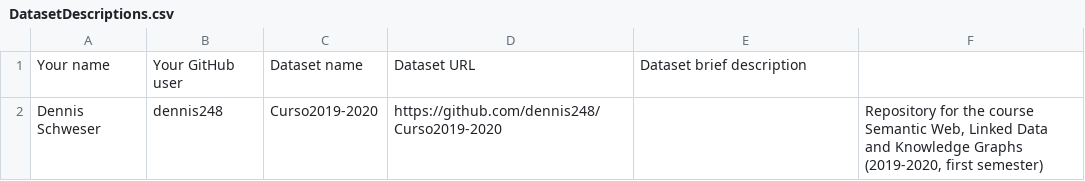
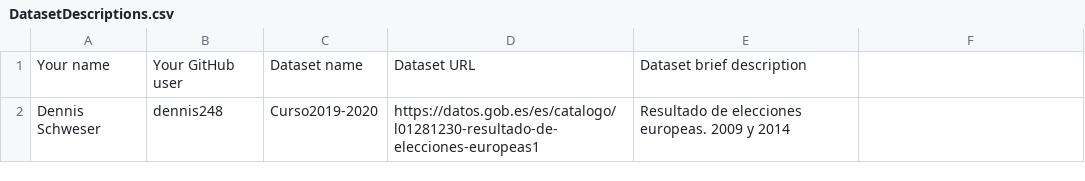
Before and after one commit to FacultadInformatica-LinkedData/Curso2019-2020, a CSV file: Assignment1/DatasetDescriptions.csv, drawn as a sheet; the diff names each change by its address in the sheet, - before the commit and + after, or states it on an @@ line.

Commit message:
Update DatasetDescriptions.csv

```diff
--- a/Assignment1/DatasetDescriptions.csv
+++ b/Assignment1/DatasetDescriptions.csv
-D2: https://github.com/dennis248/Curso2019-2020
+D2: https://datos.gob.es/es/catalogo/l01281230-resultado-de-elecciones-europeas1
-E2: (empty)
+E2: Resultado de elecciones europeas. 2009 y 2014
-F2: Repository for the course Semantic Web, Linked Data and Knowledge Graphs (2019-2020, first semester)
+F2: (empty)
```
